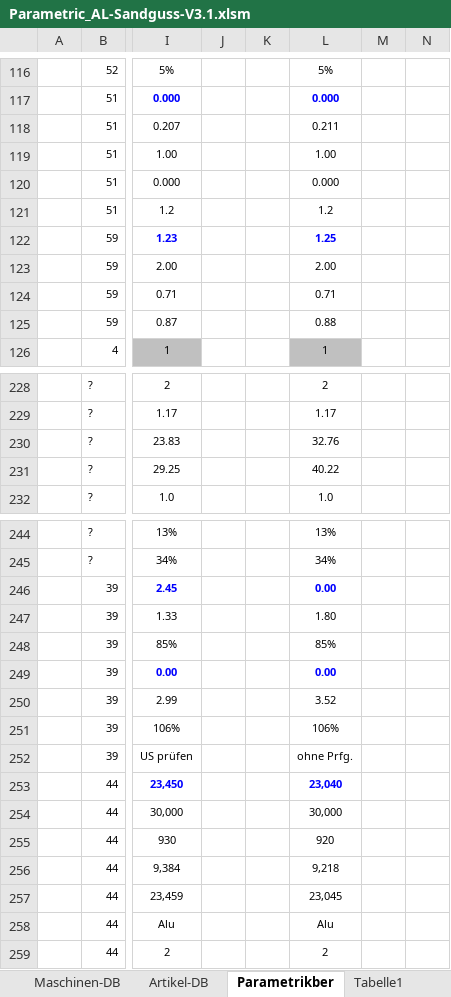
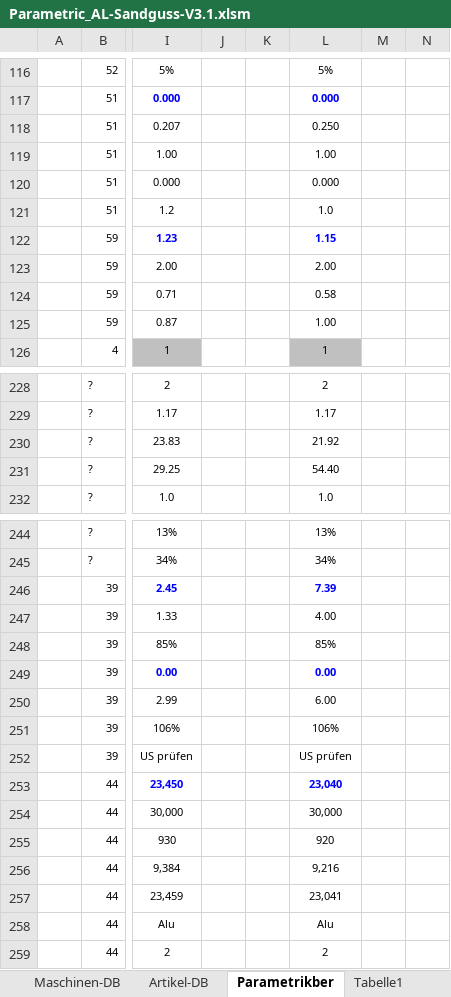
Before and after one commit to sd-ra/GussKalk, an Excel workbook: Excel/Parametric_AL-Sandguss-V3.1.xlsm, sheet Parametrikber, drawn as a sheet; only a part is shown, gaps mark what is left out; values as stored, in another font and other column widths than the file's, no borders; 2 other sheets too large or unreadable and not compared; the diff covers the shown part only; the diff names each change by its address in the sheet, - before the commit and + after, or states it on an @@ line.

```diff
--- a/Excel/Parametric_AL-Sandguss-V3.1.xlsm (sheet Parametrikber)
+++ b/Excel/Parametric_AL-Sandguss-V3.1.xlsm (sheet Parametrikber)
-L118: 0.211
+L118: 0.250
-L121: 1.2
+L121: 1.0
-L122: 1.25
+L122: 1.15
-L124: 0.71
+L124: 0.58
-L125: 0.88
+L125: 1.00
-L230: 32.76
+L230: 21.92
-L231: 40.22
+L231: 54.40
-L246: 0.00
+L246: 7.39
-L247: 1.80
+L247: 4.00
-L250: 3.52
+L250: 6.00
-L252: ohne Prfg.
+L252: US prüfen
-L256: 9,218
+L256: 9,216
-L257: 23,045
+L257: 23,041
```
Also changed, not shown: 37 edited cells elsewhere in this sheet, sheet Refkalkulation, sheet Charts, formulas that keep their value, charts or pictures, 1 other file.
